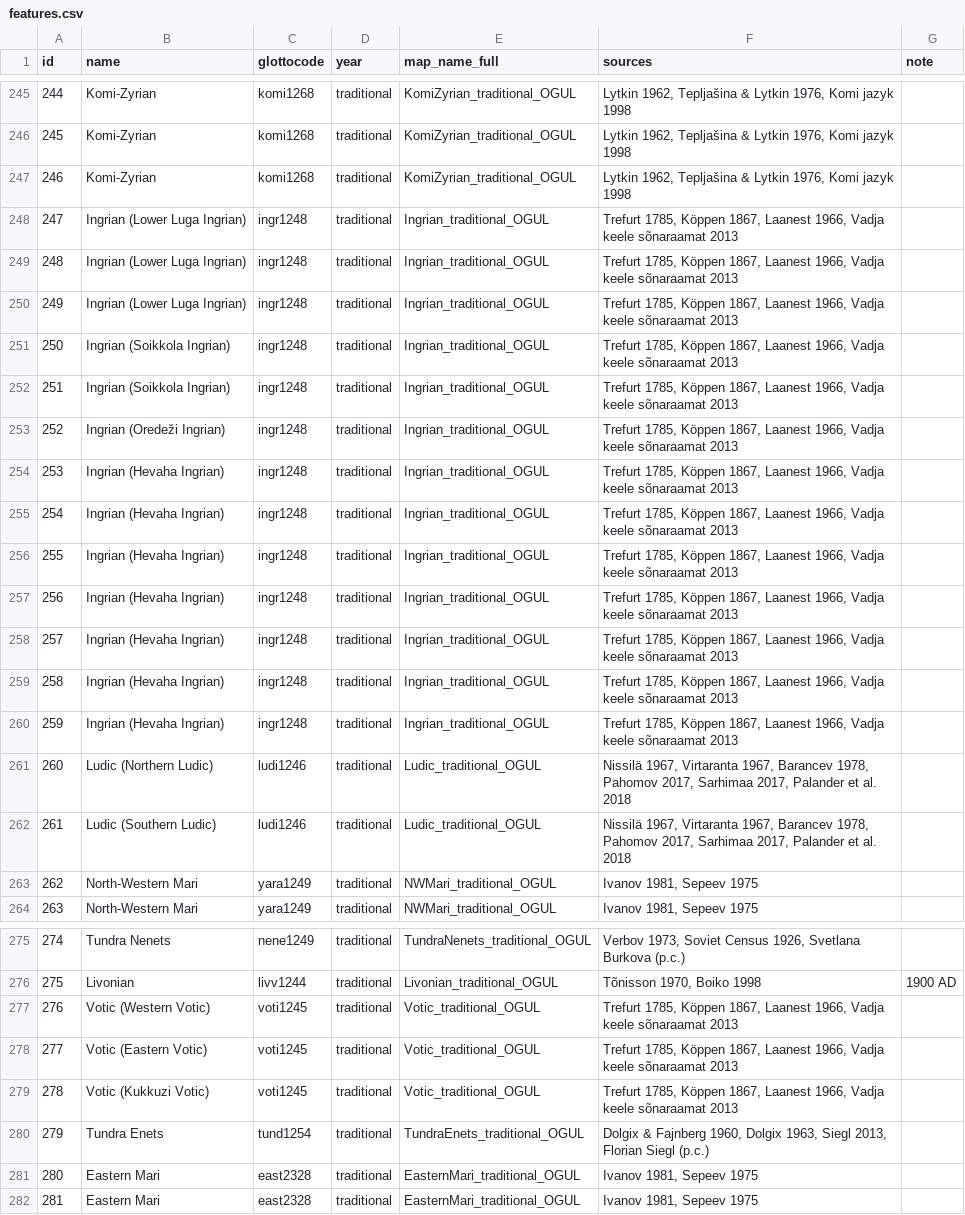
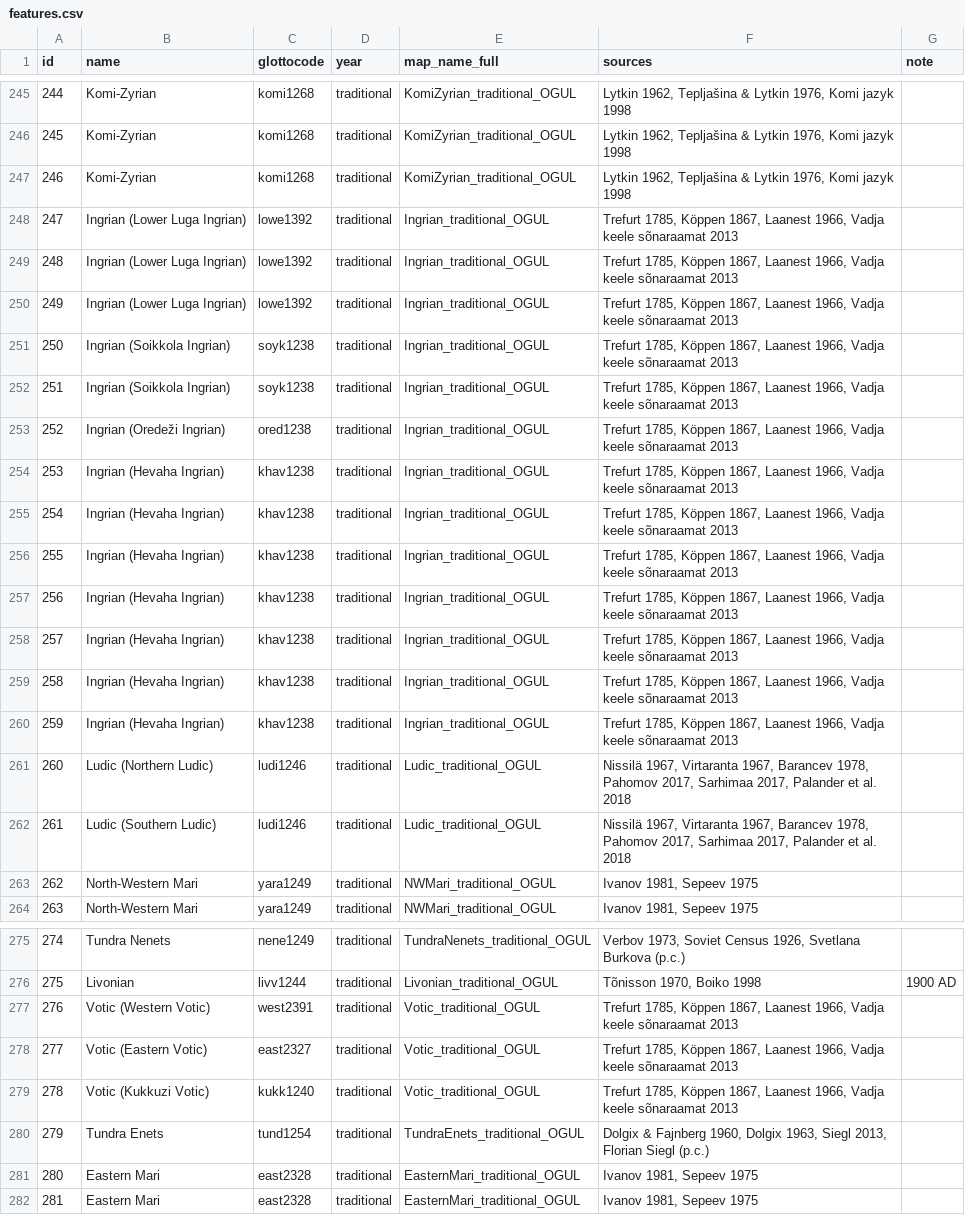
Before and after one commit to Glottography/rantanen2021uralic, a CSV file: etc/features.csv, drawn as a sheet; only a part is shown, gaps mark what is left out; the diff covers the shown part only.

```diff
--- a/etc/features.csv
+++ b/etc/features.csv
@@ -247,15 +247,15 @@ id,name,glottocode,year,map_name_full,sources,note
 246,Komi-Zyrian,komi1268,traditional,KomiZyrian_traditional_OGUL,"Lytkin 1962, Tepljašina & Lytkin 1976, Komi jazyk 1998",
-247,Ingrian (Lower Luga Ingrian),ingr1248,traditional,Ingrian_traditional_OGUL,"Trefurt 1785, Köppen 1867, Laanest 1966, Vadja keele sõnaraamat 2013",
-248,Ingrian (Lower Luga Ingrian),ingr1248,traditional,Ingrian_traditional_OGUL,"Trefurt 1785, Köppen 1867, Laanest 1966, Vadja keele sõnaraamat 2013",
-249,Ingrian (Lower Luga Ingrian),ingr1248,traditional,Ingrian_traditional_OGUL,"Trefurt 1785, Köppen 1867, Laanest 1966, Vadja keele sõnaraamat 2013",
-250,Ingrian (Soikkola Ingrian),ingr1248,traditional,Ingrian_traditional_OGUL,"Trefurt 1785, Köppen 1867, Laanest 1966, Vadja keele sõnaraamat 2013",
-251,Ingrian (Soikkola Ingrian),ingr1248,traditional,Ingrian_traditional_OGUL,"Trefurt 1785, Köppen 1867, Laanest 1966, Vadja keele sõnaraamat 2013",
-252,Ingrian (Oredeži Ingrian),ingr1248,traditional,Ingrian_traditional_OGUL,"Trefurt 1785, Köppen 1867, Laanest 1966, Vadja keele sõnaraamat 2013",
-253,Ingrian (Hevaha Ingrian),ingr1248,traditional,Ingrian_traditional_OGUL,"Trefurt 1785, Köppen 1867, Laanest 1966, Vadja keele sõnaraamat 2013",
-254,Ingrian (Hevaha Ingrian),ingr1248,traditional,Ingrian_traditional_OGUL,"Trefurt 1785, Köppen 1867, Laanest 1966, Vadja keele sõnaraamat 2013",
-255,Ingrian (Hevaha Ingrian),ingr1248,traditional,Ingrian_traditional_OGUL,"Trefurt 1785, Köppen 1867, Laanest 1966, Vadja keele sõnaraamat 2013",
-256,Ingrian (Hevaha Ingrian),ingr1248,traditional,Ingrian_traditional_OGUL,"Trefurt 1785, Köppen 1867, Laanest 1966, Vadja keele sõnaraamat 2013",
-257,Ingrian (Hevaha Ingrian),ingr1248,traditional,Ingrian_traditional_OGUL,"Trefurt 1785, Köppen 1867, Laanest 1966, Vadja keele sõnaraamat 2013",
-258,Ingrian (Hevaha Ingrian),ingr1248,traditional,Ingrian_traditional_OGUL,"Trefurt 1785, Köppen 1867, Laanest 1966, Vadja keele sõnaraamat 2013",
-259,Ingrian (Hevaha Ingrian),ingr1248,traditional,Ingrian_traditional_OGUL,"Trefurt 1785, Köppen 1867, Laanest 1966, Vadja keele sõnaraamat 2013",
+247,Ingrian (Lower Luga Ingrian),lowe1392,traditional,Ingrian_traditional_OGUL,"Trefurt 1785, Köppen 1867, Laanest 1966, Vadja keele sõnaraamat 2013",
+248,Ingrian (Lower Luga Ingrian),lowe1392,traditional,Ingrian_traditional_OGUL,"Trefurt 1785, Köppen 1867, Laanest 1966, Vadja keele sõnaraamat 2013",
+249,Ingrian (Lower Luga Ingrian),lowe1392,traditional,Ingrian_traditional_OGUL,"Trefurt 1785, Köppen 1867, Laanest 1966, Vadja keele sõnaraamat 2013",
+250,Ingrian (Soikkola Ingrian),soyk1238,traditional,Ingrian_traditional_OGUL,"Trefurt 1785, Köppen 1867, Laanest 1966, Vadja keele sõnaraamat 2013",
+251,Ingrian (Soikkola Ingrian),soyk1238,traditional,Ingrian_traditional_OGUL,"Trefurt 1785, Köppen 1867, Laanest 1966, Vadja keele sõnaraamat 2013",
+252,Ingrian (Oredeži Ingrian),ored1238,traditional,Ingrian_traditional_OGUL,"Trefurt 1785, Köppen 1867, Laanest 1966, Vadja keele sõnaraamat 2013",
+253,Ingrian (Hevaha Ingrian),khav1238,traditional,Ingrian_traditional_OGUL,"Trefurt 1785, Köppen 1867, Laanest 1966, Vadja keele sõnaraamat 2013",
+254,Ingrian (Hevaha Ingrian),khav1238,traditional,Ingrian_traditional_OGUL,"Trefurt 1785, Köppen 1867, Laanest 1966, Vadja keele sõnaraamat 2013",
+255,Ingrian (Hevaha Ingrian),khav1238,traditional,Ingrian_traditional_OGUL,"Trefurt 1785, Köppen 1867, Laanest 1966, Vadja keele sõnaraamat 2013",
+256,Ingrian (Hevaha Ingrian),khav1238,traditional,Ingrian_traditional_OGUL,"Trefurt 1785, Köppen 1867, Laanest 1966, Vadja keele sõnaraamat 2013",
+257,Ingrian (Hevaha Ingrian),khav1238,traditional,Ingrian_traditional_OGUL,"Trefurt 1785, Köppen 1867, Laanest 1966, Vadja keele sõnaraamat 2013",
+258,Ingrian (Hevaha Ingrian),khav1238,traditional,Ingrian_traditional_OGUL,"Trefurt 1785, Köppen 1867, Laanest 1966, Vadja keele sõnaraamat 2013",
+259,Ingrian (Hevaha Ingrian),khav1238,traditional,Ingrian_traditional_OGUL,"Trefurt 1785, Köppen 1867, Laanest 1966, Vadja keele sõnaraamat 2013",
 260,Ludic (Northern Ludic),ludi1246,traditional,Ludic_traditional_OGUL,"Nissilä 1967, Virtaranta 1967, Barancev 1978, Pahomov 2017, Sarhimaa 2017, Palander et al. 2018",
@@ -276,5 +276,5 @@ id,name,glottocode,year,map_name_full,sources,note
 275,Livonian,livv1244,traditional,Livonian_traditional_OGUL,"Tõnisson 1970, Boiko 1998",1900 AD
-276,Votic (Western Votic),voti1245,traditional,Votic_traditional_OGUL,"Trefurt 1785, Köppen 1867, Laanest 1966, Vadja keele sõnaraamat 2013",
-277,Votic (Eastern Votic),voti1245,traditional,Votic_traditional_OGUL,"Trefurt 1785, Köppen 1867, Laanest 1966, Vadja keele sõnaraamat 2013",
-278,Votic (Kukkuzi Votic),voti1245,traditional,Votic_traditional_OGUL,"Trefurt 1785, Köppen 1867, Laanest 1966, Vadja keele sõnaraamat 2013",
+276,Votic (Western Votic),west2391,traditional,Votic_traditional_OGUL,"Trefurt 1785, Köppen 1867, Laanest 1966, Vadja keele sõnaraamat 2013",
+277,Votic (Eastern Votic),east2327,traditional,Votic_traditional_OGUL,"Trefurt 1785, Köppen 1867, Laanest 1966, Vadja keele sõnaraamat 2013",
+278,Votic (Kukkuzi Votic),kukk1240,traditional,Votic_traditional_OGUL,"Trefurt 1785, Köppen 1867, Laanest 1966, Vadja keele sõnaraamat 2013",
 279,Tundra Enets,tund1254,traditional,TundraEnets_traditional_OGUL,"Dolgix & Fajnberg 1960, Dolgix 1963, Siegl 2013, Florian Siegl (p.c.)",
```
Also changed, not shown: 57 edited cells elsewhere in this file, cldf/contributions.csv, cldf/languages.csv, 8 other files.
